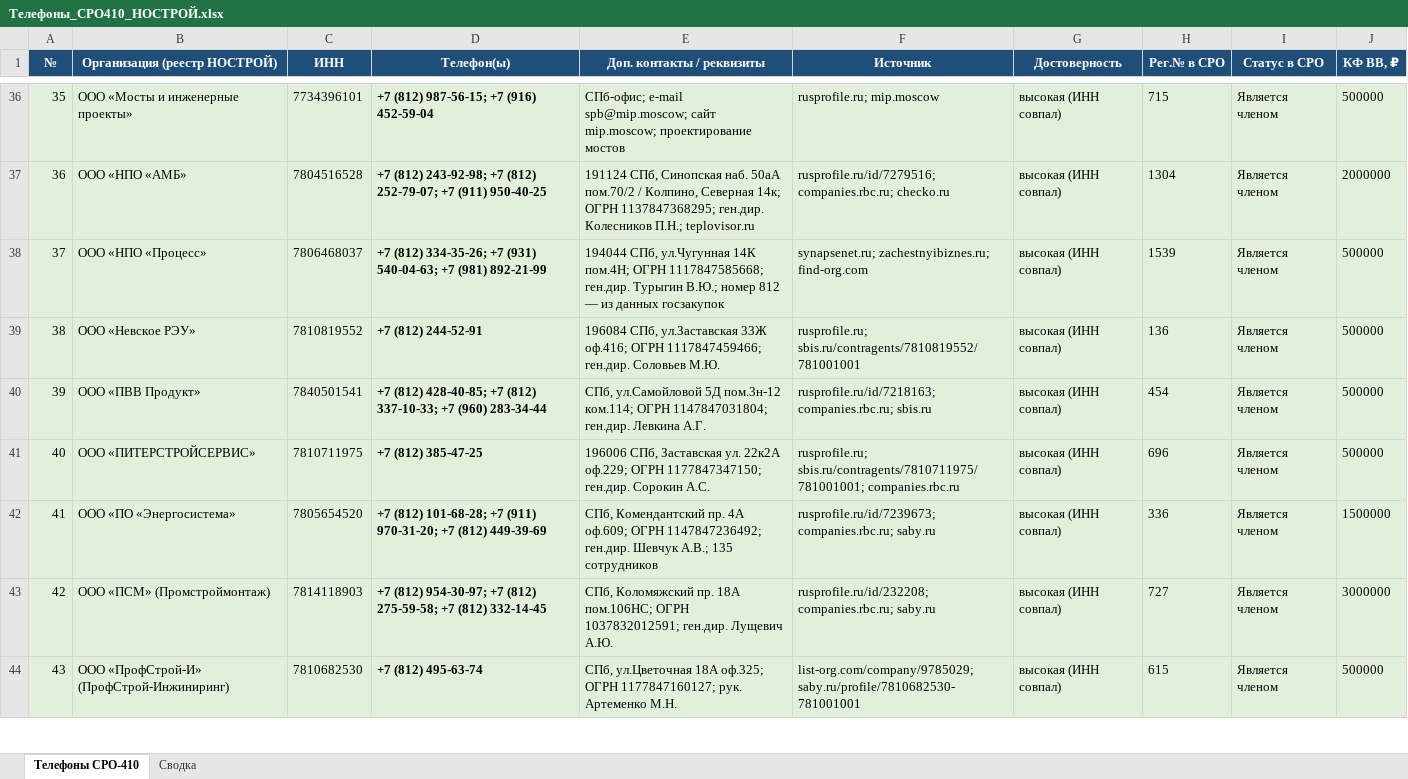
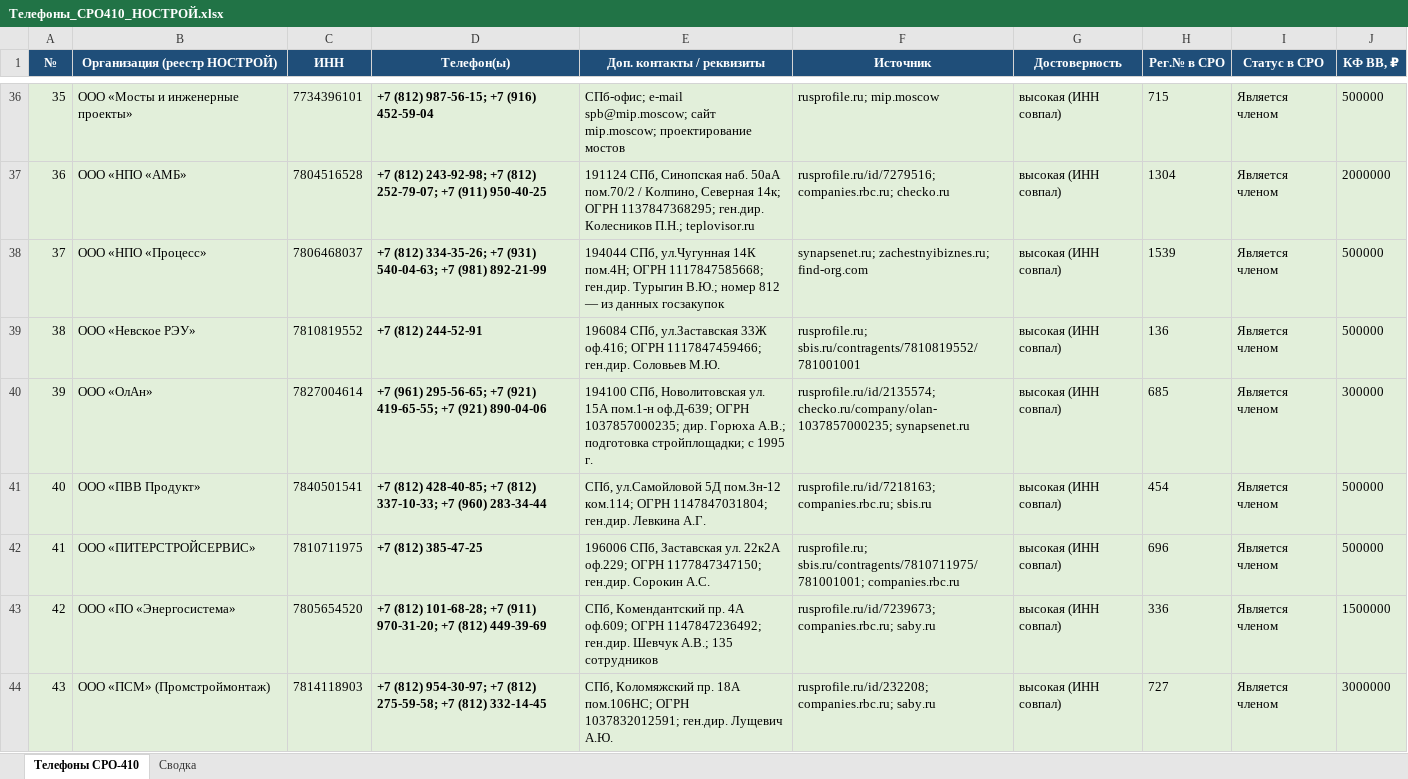
Before and after one commit to caesart966-web/first_reposirtory, an Excel workbook: Телефоны_СРО410_НОСТРОЙ.xlsx, sheet Телефоны СРО-410, drawn as a sheet; only a part is shown, gaps mark what is left out; the shorter side is filled out with more unchanged rows; values as stored, in another font and other column widths than the file's, no borders; addresses are those after the commit; the diff covers the shown part only; the diff names each change by its address in the sheet, - before the commit and + after, or states it on an @@ line.

```diff
--- a/Телефоны_СРО410_НОСТРОЙ.xlsx (sheet Телефоны СРО-410)
+++ b/Телефоны_СРО410_НОСТРОЙ.xlsx (sheet Телефоны СРО-410)
+row 40: 39 | ООО «ОлАн» | 7827004614 | +7 (961) 295-56-65; +7 (921) 419-65-55; +7 (921) 890-04-06 | 194100 СПб, Новолитовская ул. 15А пом.1-н оф.Д-639; ОГРН 1037857000235; дир. Горюха А.В.; подготовка стройплощадки; с 1995 г. | rusprofile.ru/id/2135574; checko.ru/company/olan-1037857000235; synapsenet.ru | высокая (ИНН совпал) | 685 | Является членом | 300000
@@ column A (№) renumbered between rows 41 and 273 @@
```
Also changed, not shown: 1 added row, 2 removed rows and 15 edited cells elsewhere in this sheet, sheet Сводка, 1 other file.
